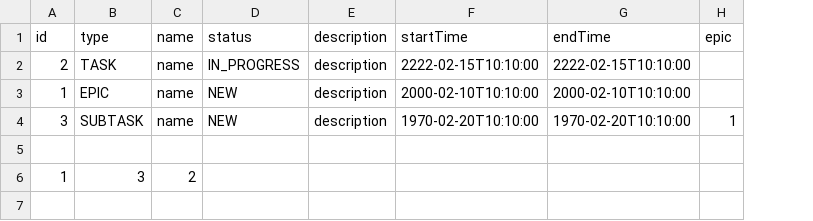
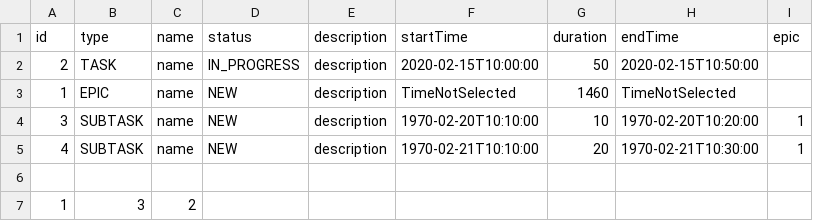
Before and after one commit to Sunkerus/kanban, a CSV file: Resources/saveConfig.csv, drawn as a sheet; addresses are those after the commit; the diff names each change by its address in the sheet, - before the commit and + after, or states it on an @@ line.

Commit message:
fix: time sorter is working now

```diff
--- a/Resources/saveConfig.csv
+++ b/Resources/saveConfig.csv
+column G (duration), rows 2-4: 50 | 1460 | 10
-F2 (startTime): 2222-02-15T10:10:00
+F2 (startTime): 2020-02-15T10:00:00
-H2 (endTime): 2222-02-15T10:10:00
+H2 (endTime): 2020-02-15T10:50:00
-F3 (startTime): 2000-02-10T10:10:00
+F3 (startTime): TimeNotSelected
-H3 (endTime): 2000-02-10T10:10:00
+H3 (endTime): TimeNotSelected
-H4 (endTime): 1970-02-20T10:10:00
+H4 (endTime): 1970-02-20T10:20:00
+row 5: 4 | SUBTASK | name | NEW | description | 1970-02-21T10:10:00 | 20 | 1970-02-21T10:30:00 | 1
```
Also changed, not shown: 7 other files.
